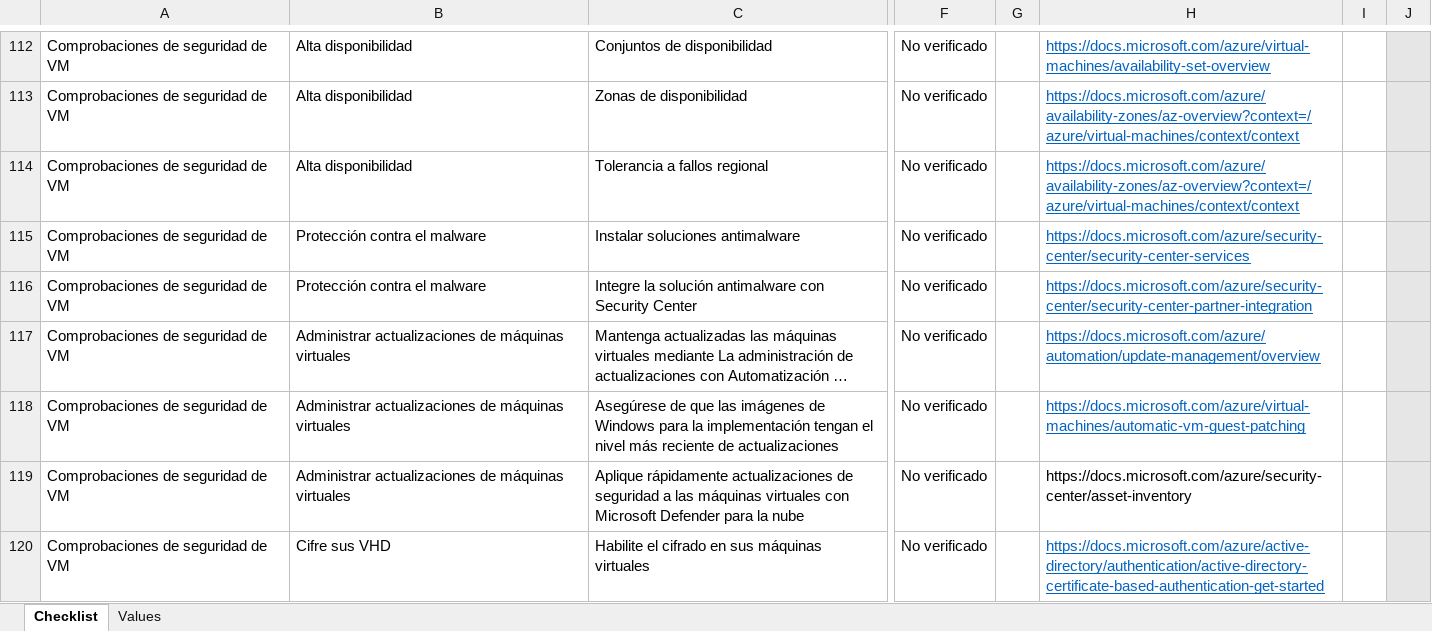
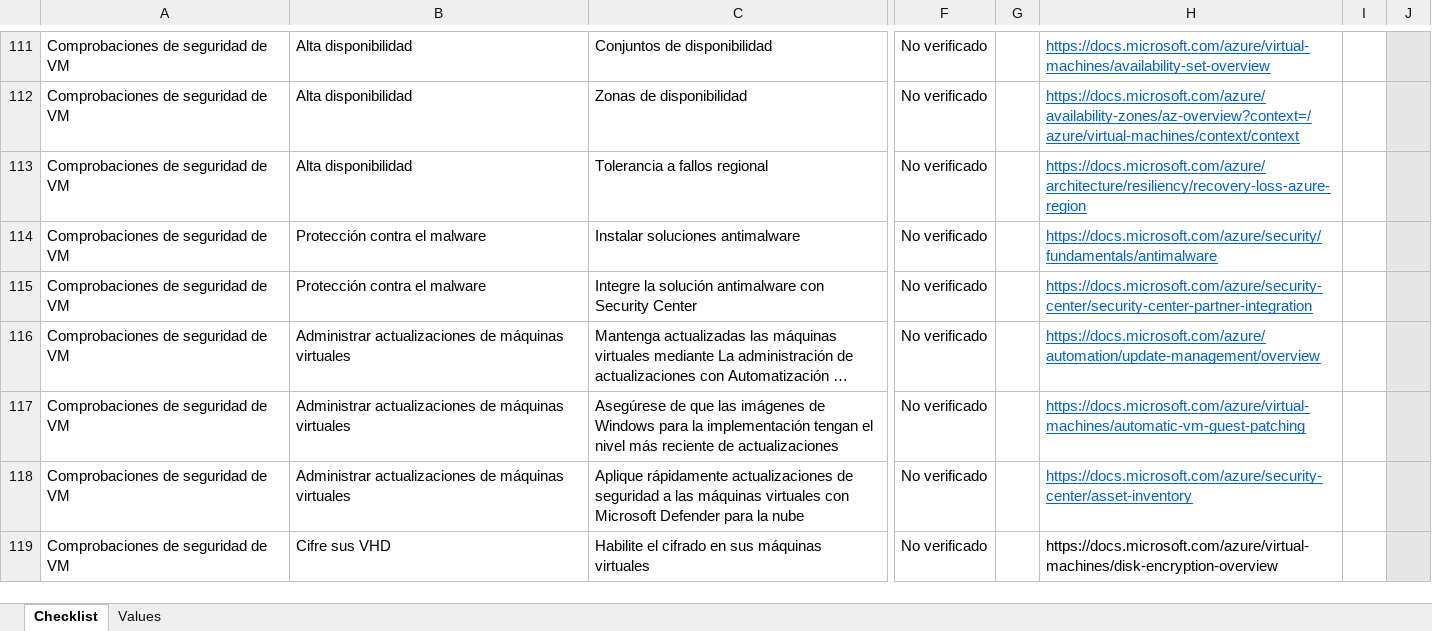
Before and after one commit to Azure/review-checklists, an Excel workbook: spreadsheet/security_checklist.es.xlsx, sheet Checklist, drawn as a sheet; only a part is shown, gaps mark what is left out; long unchanged cells end in …; values as stored, in another font and other column widths than the file's, no borders; conditional formats not drawn; addresses are those after the commit; the diff covers the shown part only; the diff names each change by its address in the sheet, - before the commit and + after, or states it on an @@ line.

```diff
--- a/spreadsheet/security_checklist.es.xlsx (sheet Checklist)
+++ b/spreadsheet/security_checklist.es.xlsx (sheet Checklist)
-H113: https://docs.microsoft.com/azure/availability-zones/az-overview?context=/azure/virtual-machines/context/context
+H113: https://docs.microsoft.com/azure/architecture/resiliency/recovery-loss-azure-region
-H114: https://docs.microsoft.com/azure/security-center/security-center-services
+H114: https://docs.microsoft.com/azure/security/fundamentals/antimalware
@@ H118 underline: off → on, text colour: black → #0563C1 @@
-H119: https://docs.microsoft.com/azure/active-directory/authentication/active-directory-certificate-based-authentication-get-started
+H119: https://docs.microsoft.com/azure/virtual-machines/disk-encryption-overview
@@ H119 underline: on → off, text colour: #0563C1 → black @@
```
Also changed, not shown: 1 added row, 1 removed row and 25 edited cells elsewhere in this sheet, spreadsheet/security_checklist.en.xlsx, spreadsheet/security_checklist.ja.xlsx, 6 other files.
